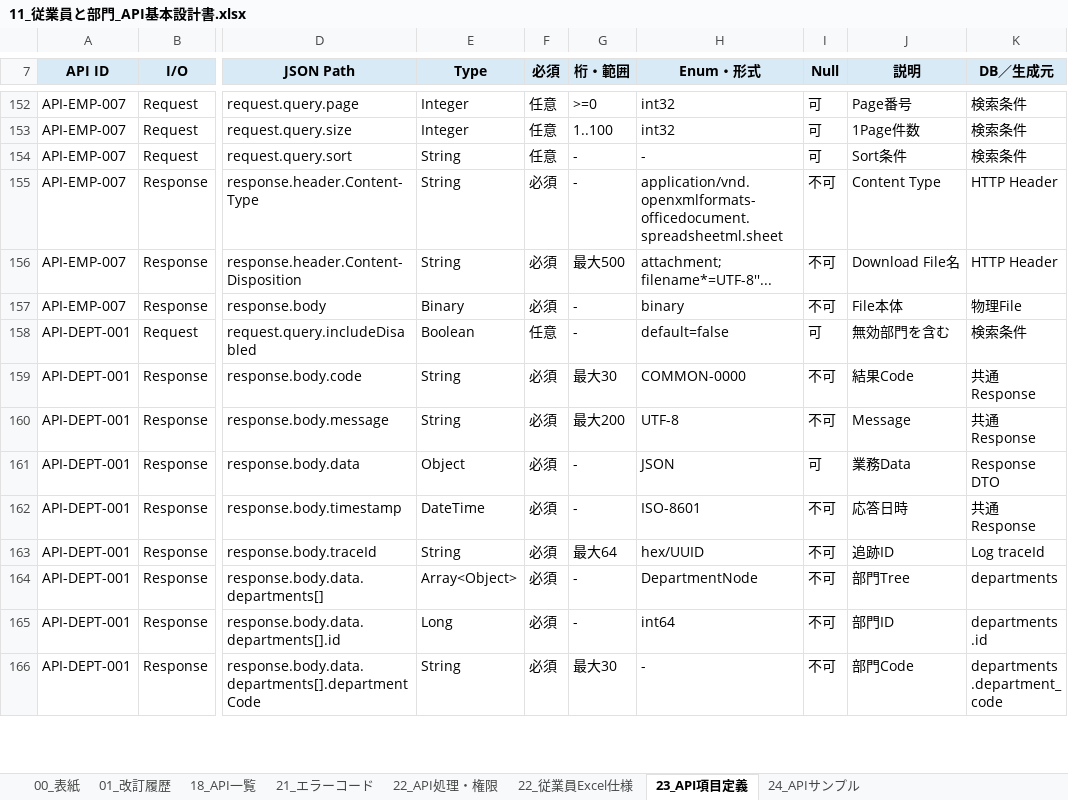
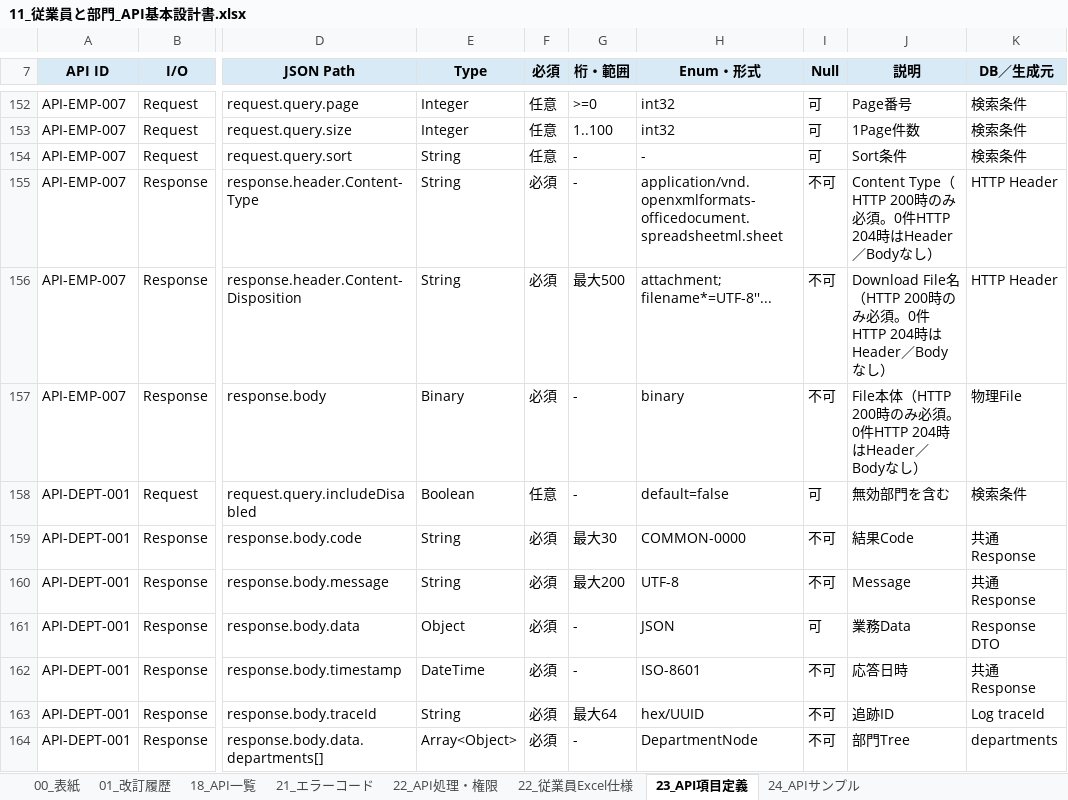
Before and after one commit to ansin-lin/LearnProject, an Excel workbook: 基本設計/11_従業員と部門_API基本設計書.xlsx, sheet 23_API項目定義, drawn as a sheet; only a part is shown, gaps mark what is left out; the shorter side is filled out with more unchanged rows; values as stored, in another font and other column widths than the file's, no borders; the diff names each change by its address in the sheet, - before the commit and + after, or states it on an @@ line.

```diff
--- a/基本設計/11_従業員と部門_API基本設計書.xlsx (sheet 23_API項目定義)
+++ b/基本設計/11_従業員と部門_API基本設計書.xlsx (sheet 23_API項目定義)
-J155 (説明): Content Type
+J155 (説明): Content Type（HTTP 200時のみ必須。0件HTTP 204時はHeader／Bodyなし）
-J156 (説明): Download File名
+J156 (説明): Download File名（HTTP 200時のみ必須。0件HTTP 204時はHeader／Bodyなし）
-J157 (説明): File本体
+J157 (説明): File本体（HTTP 200時のみ必須。0件HTTP 204時はHeader／Bodyなし）
```
Also changed, not shown: sheet 01_改訂履歴, sheet 21_エラーコード, sheet 00_表紙, sheet 24_APIサンプル, sheet 22_API処理・権限, sheet 22_従業員Excel仕様, 詳細設計/API詳細設計/001_API-AUTH-001_ログインAPI詳細設計書.xlsx, 詳細設計/共通処理詳細設計/01_CMN-FE-001_Reactアプリ初期化・Route・共通Layout詳細設計書.xlsx, 17 other files.
